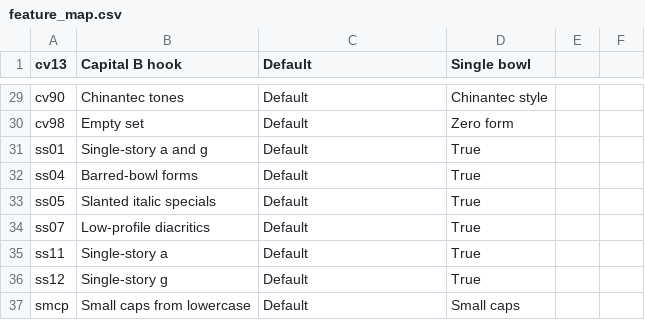
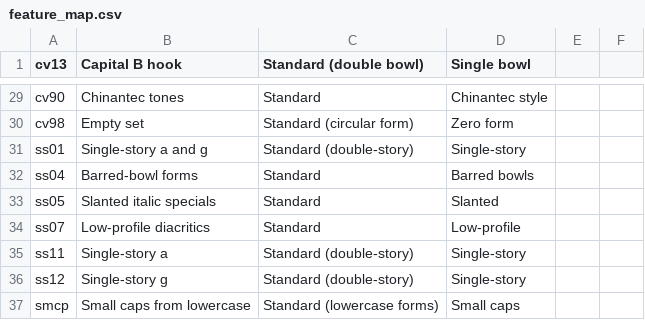
Before and after one commit to silnrsi/font-gentium, a CSV file: source/typetuner/feature_map.csv, drawn as a sheet; only a part is shown, gaps mark what is left out; the diff covers the shown part only.

```diff
--- a/source/typetuner/feature_map.csv
+++ b/source/typetuner/feature_map.csv
@@ -1 +1 @@
-"cv13","Capital B hook","Default","Single bowl"
+"cv13","Capital B hook","Standard (double bowl)","Single bowl"
@@ -29,9 +29,9 @@
-"cv90","Chinantec tones","Default","Chinantec style"
-"cv98","Empty set","Default","Zero form"
-"ss01","Single-story a and g","Default","True"
-"ss04","Barred-bowl forms","Default","True"
-"ss05","Slanted italic specials","Default","True"
-"ss07","Low-profile diacritics","Default","True"
-"ss11","Single-story a","Default","True"
-"ss12","Single-story g","Default","True"
-"smcp","Small caps from lowercase","Default","Small caps"
+"cv90","Chinantec tones","Standard","Chinantec style"
+"cv98","Empty set","Standard (circular form)","Zero form"
+"ss01","Single-story a and g","Standard (double-story)","Single-story"
+"ss04","Barred-bowl forms","Standard","Barred bowls"
+"ss05","Slanted italic specials","Standard","Slanted"
+"ss07","Low-profile diacritics","Standard","Low-profile"
+"ss11","Single-story a","Standard (double-story)","Single-story"
+"ss12","Single-story g","Standard (double-story)","Single-story"
+"smcp","Small caps from lowercase","Standard (lowercase forms)","Small caps"
```
Also changed, not shown: 27 edited cells elsewhere in this file, 3 other files.
